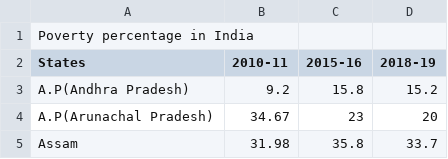
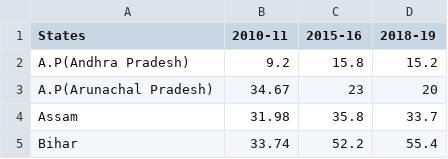
Before and after one commit to 05245u/poverty, a CSV file: csv 1.csv, drawn as a sheet; only a part is shown; the shorter side is filled out with more unchanged rows; the diff names each change by its address in the sheet, - before the commit and + after, or states it on an @@ line.

Commit message:
Update csv 1.csv

```diff
--- a/csv 1.csv
+++ b/csv 1.csv
-row 1: Poverty percentage in India
```
